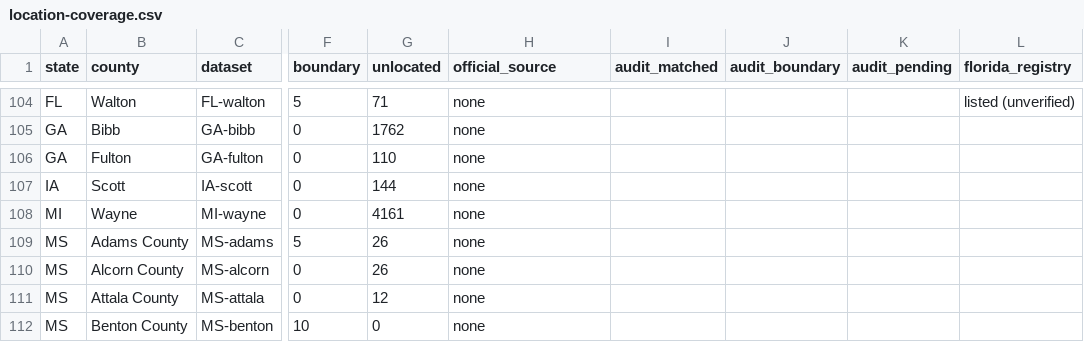
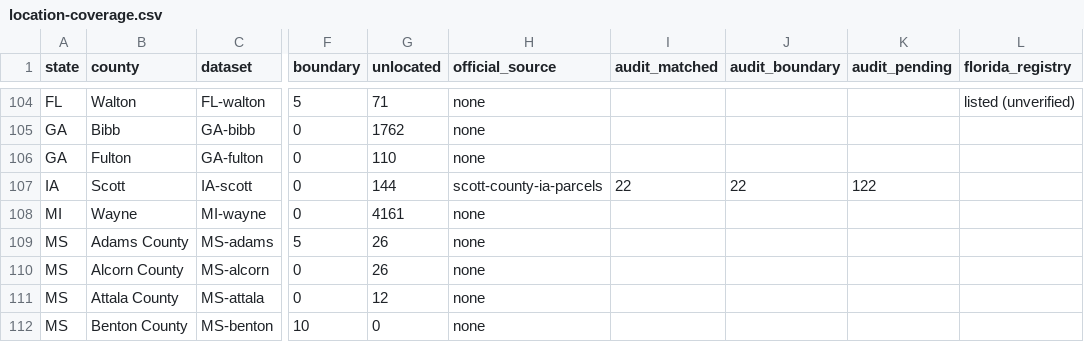
Before and after one commit to Skyrease124/vvsodd, a CSV file: docs/location-coverage.csv, drawn as a sheet; only a part is shown, gaps mark what is left out; the diff names each change by its address in the sheet, - before the commit and + after, or states it on an @@ line.

```diff
--- a/docs/location-coverage.csv
+++ b/docs/location-coverage.csv
-H107 (official_source): none
+H107 (official_source): scott-county-ia-parcels
-I107 (audit_matched): (empty)
+I107 (audit_matched): 22
-J107 (audit_boundary): (empty)
+J107 (audit_boundary): 22
-K107 (audit_pending): (empty)
+K107 (audit_pending): 122
```
Also changed, not shown: 12 other files.
